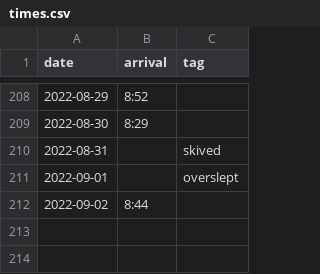
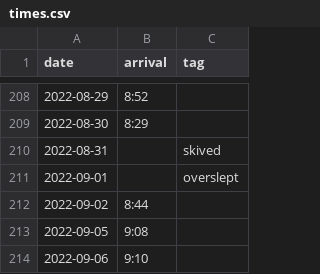
Before and after one commit to defgsus/kindergarten-times, a CSV file: times.csv, drawn as a sheet; only a part is shown, gaps mark what is left out.

Commit message:
we've been in the kindergarten over a hundret times!
according to these records, of course. who can tell if it's actually true?
not me. i'm too tired.

```diff
--- a/times.csv
+++ b/times.csv
@@ -212 +212,3 @@ date,arrival,tag
 2022-09-02,8:44,
+2022-09-05,9:08,
+2022-09-06,9:10,
```
Also changed, not shown: 1 other file.
